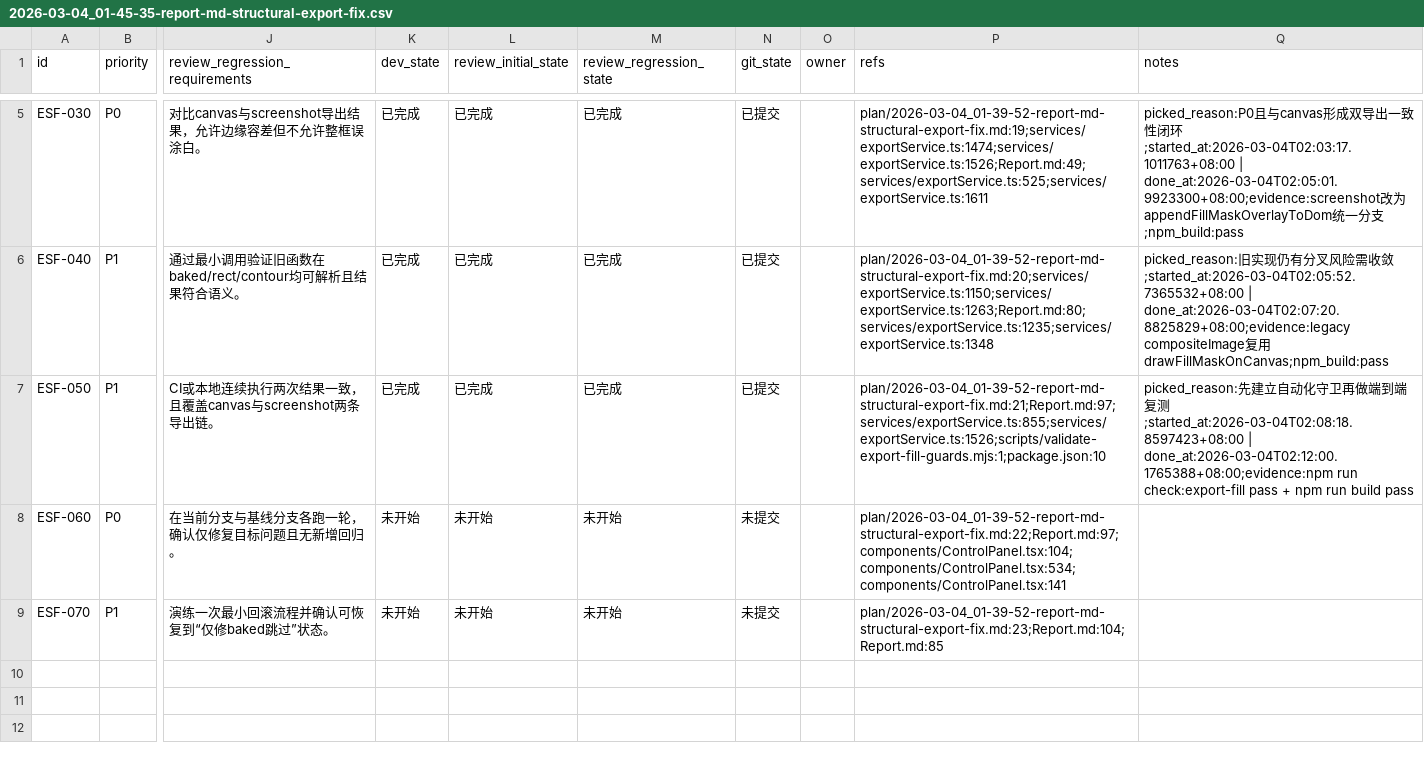
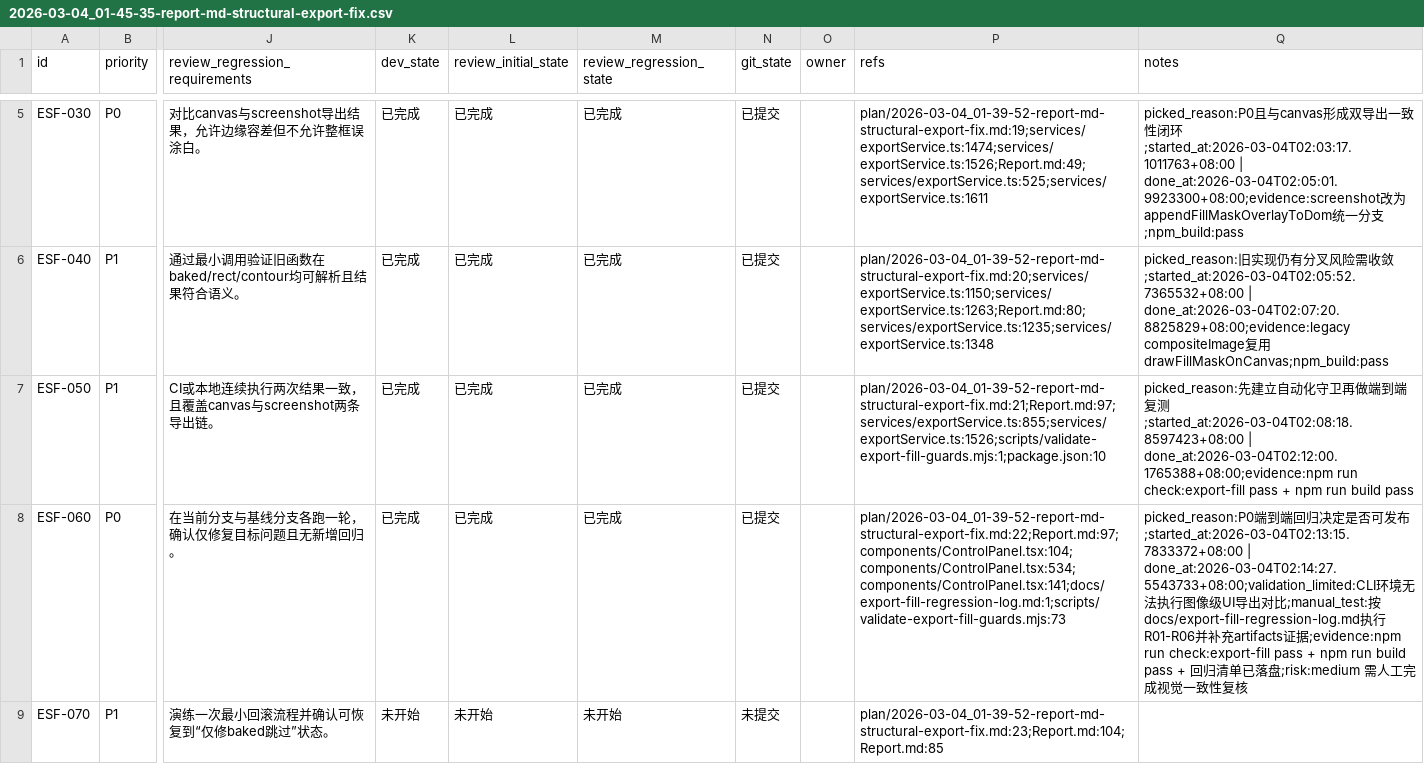
Before and after one commit to yunshaochu/mangatype-live, a CSV file: issues/2026-03-04_01-45-35-report-md-structural-export-fix.csv, drawn as a sheet; only a part is shown, gaps mark what is left out; the diff names each change by its address in the sheet, - before the commit and + after, or states it on an @@ line.

```diff
--- a/issues/2026-03-04_01-45-35-report-md-structural-export-fix.csv
+++ b/issues/2026-03-04_01-45-35-report-md-structural-export-fix.csv
-K8 (dev_state): 未开始
+K8 (dev_state): 已完成
-L8 (review_initial_state): 未开始
+L8 (review_initial_state): 已完成
-M8 (review_regression_state): 未开始
+M8 (review_regression_state): 已完成
-N8 (git_state): 未提交
+N8 (git_state): 已提交
-P8 (refs): plan/2026-03-04_01-39-52-report-md-structural-export-fix.md:22;Report.md:97;components/ControlPanel.tsx:104;components/ControlPanel.tsx:534;components/ControlPanel.tsx:141
+P8 (refs): plan/2026-03-04_01-39-52-report-md-structural-export-fix.md:22;Report.md:97;components/ControlPanel.tsx:104;components/ControlPanel.tsx:534;components/ControlPanel.tsx:141;docs/export-fill-regression-log.md:1;scripts/validate-export-fill-guards.mjs:73
-Q8 (notes): (empty)
+Q8 (notes): picked_reason:P0端到端回归决定是否可发布;started_at:2026-03-04T02:13:15.7833372+08:00 | done_at:2026-03-04T02:14:27.5543733+08:00;validation_limited:CLI环境无法执行图像级UI导出对比;manual_test:按docs/export-fill-regression-log.md执行R01-R06并补充artifacts证据;evidence:npm run check:export-fill pass + npm run build pass + 回归清单已落盘;risk:medium 需人工完成视觉一致性复核
```
Also changed, not shown: 1 other file.
